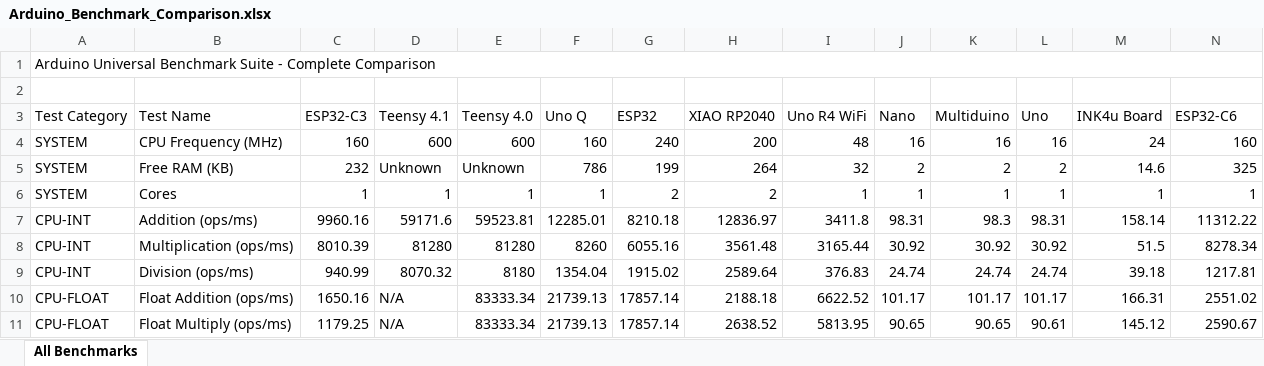
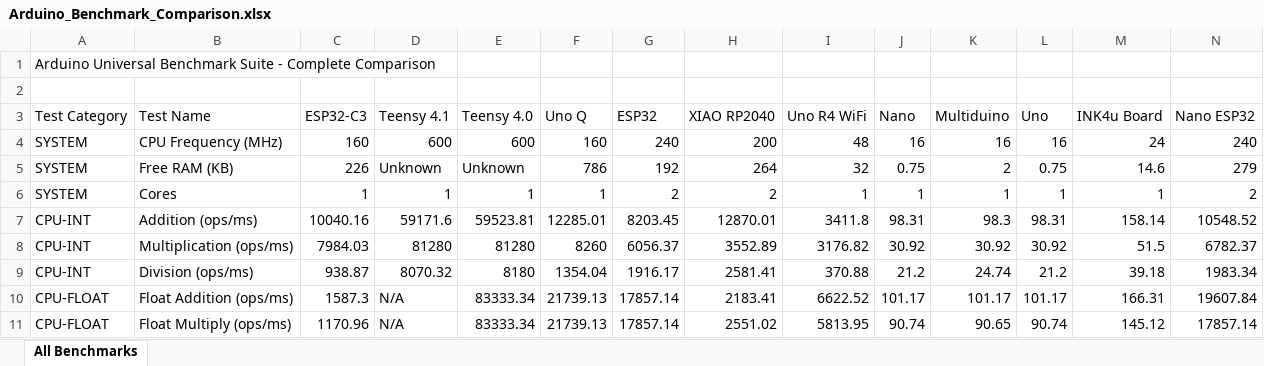
Before and after one commit to cowboydaniel/Arduino-Benchmark, an Excel workbook: Arduino_Benchmark_Comparison.xlsx, sheet All Benchmarks, drawn as a sheet; only a part is shown; values as stored, in another font and other column widths than the file's, no cell formats; removed rows and columns are numbered as before the commit, all else as after; the diff covers the shown part only; the diff names each change by its address in the sheet, - before the commit and + after, or states it on an @@ line.

```diff
--- a/Arduino_Benchmark_Comparison.xlsx (sheet All Benchmarks)
+++ b/Arduino_Benchmark_Comparison.xlsx (sheet All Benchmarks)
-A1:N1 merged
-N3: ESP32-C6
+N3: Nano ESP32
-N4 (Nano ESP32): 160
+N4 (Nano ESP32): 240
-C5 (ESP32-C3): 232
+C5 (ESP32-C3): 226
-G5 (ESP32): 199
+G5 (ESP32): 192
-J5 (Nano): 2
+J5 (Nano): 0.75
-L5 (Uno): 2
+L5 (Uno): 0.75
-N5 (Nano ESP32): 325
+N5 (Nano ESP32): 279
-N6 (Nano ESP32): 1
+N6 (Nano ESP32): 2
-C7 (ESP32-C3): 9960.16
+C7 (ESP32-C3): 10040.16
-G7 (ESP32): 8210.18
+G7 (ESP32): 8203.45
-H7 (XIAO RP2040): 12836.97
+H7 (XIAO RP2040): 12870.01
-N7 (Nano ESP32): 11312.22
+N7 (Nano ESP32): 10548.52
-C8 (ESP32-C3): 8010.39
+C8 (ESP32-C3): 7984.03
-G8 (ESP32): 6055.16
+G8 (ESP32): 6056.37
-H8 (XIAO RP2040): 3561.48
+H8 (XIAO RP2040): 3552.89
-I8 (Uno R4 WiFi): 3165.44
+I8 (Uno R4 WiFi): 3176.82
-N8 (Nano ESP32): 8278.34
+N8 (Nano ESP32): 6782.37
-C9 (ESP32-C3): 940.99
+C9 (ESP32-C3): 938.87
-G9 (ESP32): 1915.02
+G9 (ESP32): 1916.17
-H9 (XIAO RP2040): 2589.64
+H9 (XIAO RP2040): 2581.41
-I9 (Uno R4 WiFi): 376.83
+I9 (Uno R4 WiFi): 370.88
-J9 (Nano): 24.74
+J9 (Nano): 21.2
-L9 (Uno): 24.74
+L9 (Uno): 21.2
-N9 (Nano ESP32): 1217.81
+N9 (Nano ESP32): 1983.34
-C10 (ESP32-C3): 1650.16
+C10 (ESP32-C3): 1587.3
-H10 (XIAO RP2040): 2188.18
+H10 (XIAO RP2040): 2183.41
-N10 (Nano ESP32): 2551.02
+N10 (Nano ESP32): 19607.84
-C11 (ESP32-C3): 1179.25
+C11 (ESP32-C3): 1170.96
-H11 (XIAO RP2040): 2638.52
+H11 (XIAO RP2040): 2551.02
-J11 (Nano): 90.65
+J11 (Nano): 90.74
-L11 (Uno): 90.61
+L11 (Uno): 90.74
-N11 (Nano ESP32): 2590.67
+N11 (Nano ESP32): 17857.14
```
Also changed, not shown: 37 added rows and 174 edited cells elsewhere in this sheet, cell formats, 1 other file.
